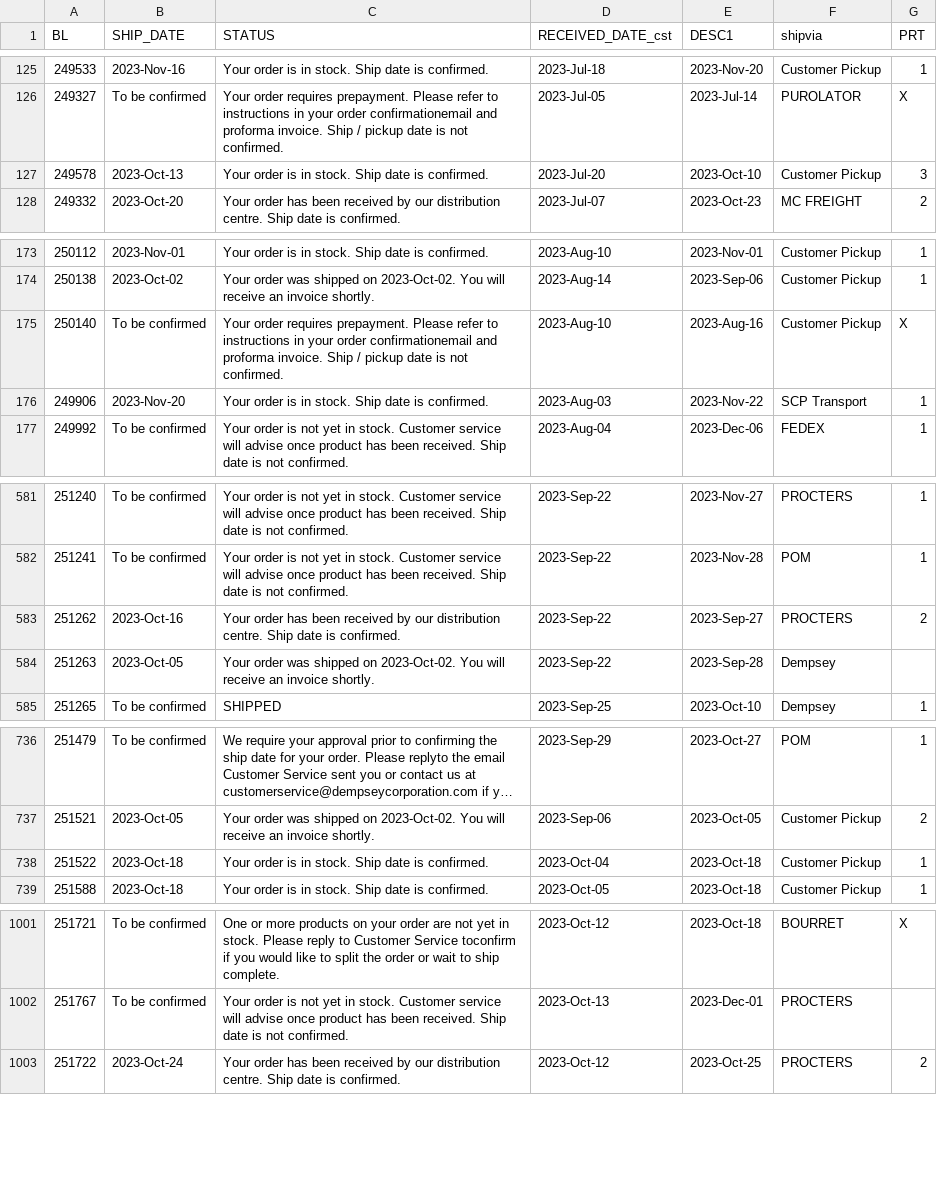
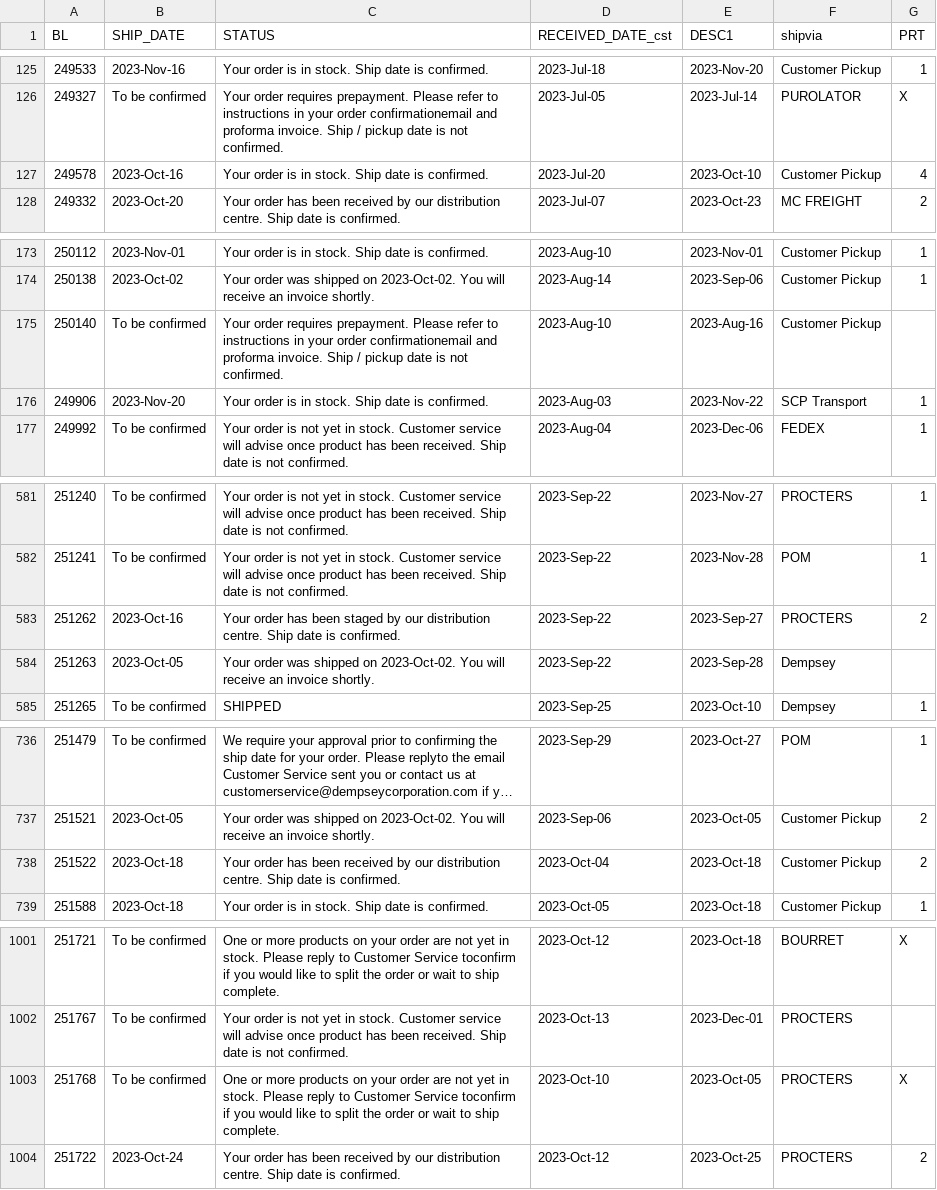
Before and after one commit to dempseysystems/dempseysystems.github.io, a CSV file: ordhfile - Dempsey Canada.csv, drawn as a sheet; only a part is shown, gaps mark what is left out; long unchanged cells end in …; the diff covers the shown part only.

```diff
--- a/ordhfile - Dempsey Canada.csv
+++ b/ordhfile - Dempsey Canada.csv
@@ -126,3 +126,3 @@ BL,SHIP_DATE,STATUS,RECEIVED_DATE_cst,DESC1,shipvia,PRT
 249327,To be confirmed,Your order requires prepayment. Please refer to instructions in your order confirmationemail and proforma invoice. Ship / pickup date is not confirmed.,2023-Jul-05,2023-Jul-14,PUROLATOR,X
-249578,2023-Oct-13,Your order is in stock. Ship date is confirmed.,2023-Jul-20,2023-Oct-10,Customer Pickup,3
+249578,2023-Oct-16,Your order is in stock. Ship date is confirmed.,2023-Jul-20,2023-Oct-10,Customer Pickup,4
 249332,2023-Oct-20,Your order has been received by our distribution centre. Ship date is confirmed.,2023-Jul-07,2023-Oct-23,MC FREIGHT,2
@@ -174,3 +174,3 @@ BL,SHIP_DATE,STATUS,RECEIVED_DATE_cst,DESC1,shipvia,PRT
 250138,2023-Oct-02,Your order was shipped on 2023-Oct-02. You will receive an invoice shortly.,2023-Aug-14,2023-Sep-06,Customer Pickup,1
-250140,To be confirmed,Your order requires prepayment. Please refer to instructions in your order confirmationemail and proforma invoice. Ship / pickup date is not confirmed.,2023-Aug-10,2023-Aug-16,Customer Pickup,X
+250140,To be confirmed,Your order requires prepayment. Please refer to instructions in your order confirmationemail and proforma invoice. Ship / pickup date is not confirmed.,2023-Aug-10,2023-Aug-16,Customer Pickup,
 249906,2023-Nov-20,Your order is in stock. Ship date is confirmed.,2023-Aug-03,2023-Nov-22,SCP Transport,1
@@ -582,3 +582,3 @@ BL,SHIP_DATE,STATUS,RECEIVED_DATE_cst,DESC1,shipvia,PRT
 251241,To be confirmed,Your order is not yet in stock. Customer service will advise once product has been received. Ship date is not confirmed.,2023-Sep-22,2023-Nov-28,POM,1
-251262,2023-Oct-16,Your order has been received by our distribution centre. Ship date is confirmed.,2023-Sep-22,2023-Sep-27,PROCTERS,2
+251262,2023-Oct-16,Your order has been staged by our distribution centre. Ship date is confirmed.,2023-Sep-22,2023-Sep-27,PROCTERS,2
 251263,2023-Oct-05,Your order was shipped on 2023-Oct-02. You will receive an invoice shortly.,2023-Sep-22,2023-Sep-28,Dempsey,
@@ -737,3 +737,3 @@ BL,SHIP_DATE,STATUS,RECEIVED_DATE_cst,DESC1,shipvia,PRT
 251521,2023-Oct-05,Your order was shipped on 2023-Oct-02. You will receive an invoice shortly.,2023-Sep-06,2023-Oct-05,Customer Pickup,2
-251522,2023-Oct-18,Your order is in stock. Ship date is confirmed.,2023-Oct-04,2023-Oct-18,Customer Pickup,1
+251522,2023-Oct-18,Your order has been received by our distribution centre. Ship date is confirmed.,2023-Oct-04,2023-Oct-18,Customer Pickup,2
 251588,2023-Oct-18,Your order is in stock. Ship date is confirmed.,2023-Oct-05,2023-Oct-18,Customer Pickup,1
@@ -1002,2 +1002,3 @@ BL,SHIP_DATE,STATUS,RECEIVED_DATE_cst,DESC1,shipvia,PRT
 251767,To be confirmed,Your order is not yet in stock. Customer service will advise once product has been received. Ship date is not confirmed.,2023-Oct-13,2023-Dec-01,PROCTERS,
+251768,To be confirmed,One or more products on your order are not yet in stock. Please reply to Customer Service toconfirm if you would like to split the order or wait to ship complete.,2023-Oct-10,2023-Oct-05,PROCTERS,X
 251722,2023-Oct-24,Your order has been received by our distribution centre. Ship date is confirmed.,2023-Oct-12,2023-Oct-25,PROCTERS,2
```
Also changed, not shown: 7 edited cells elsewhere in this file, 7 other files.
